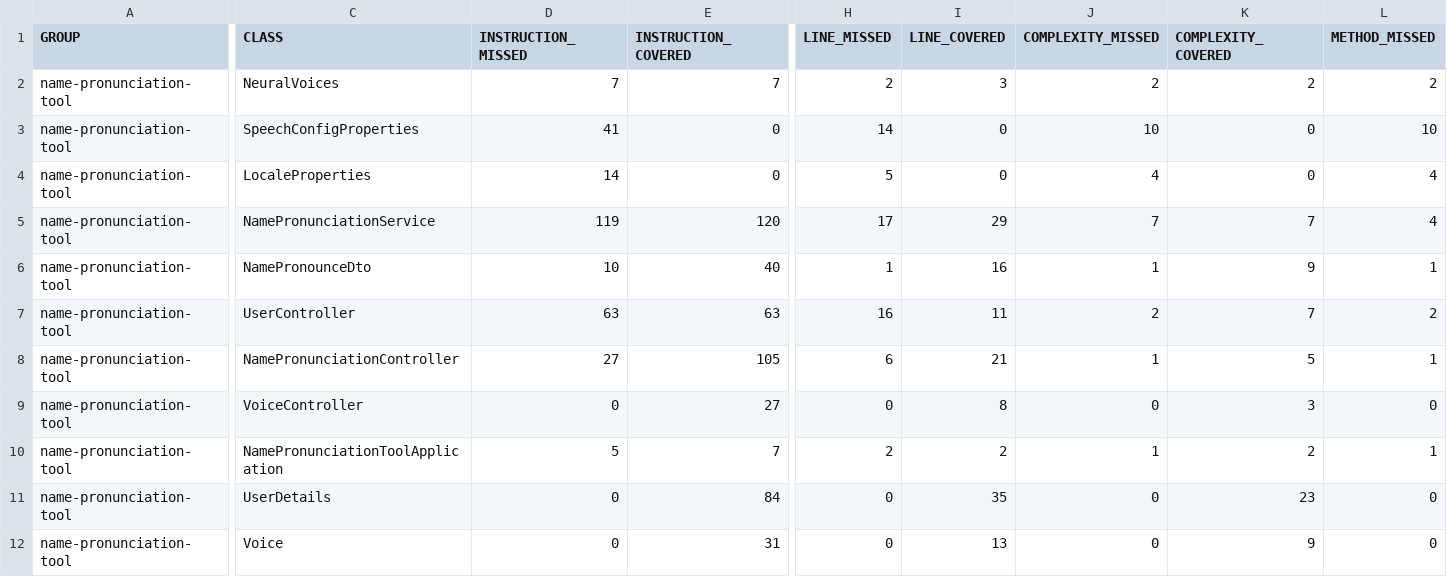
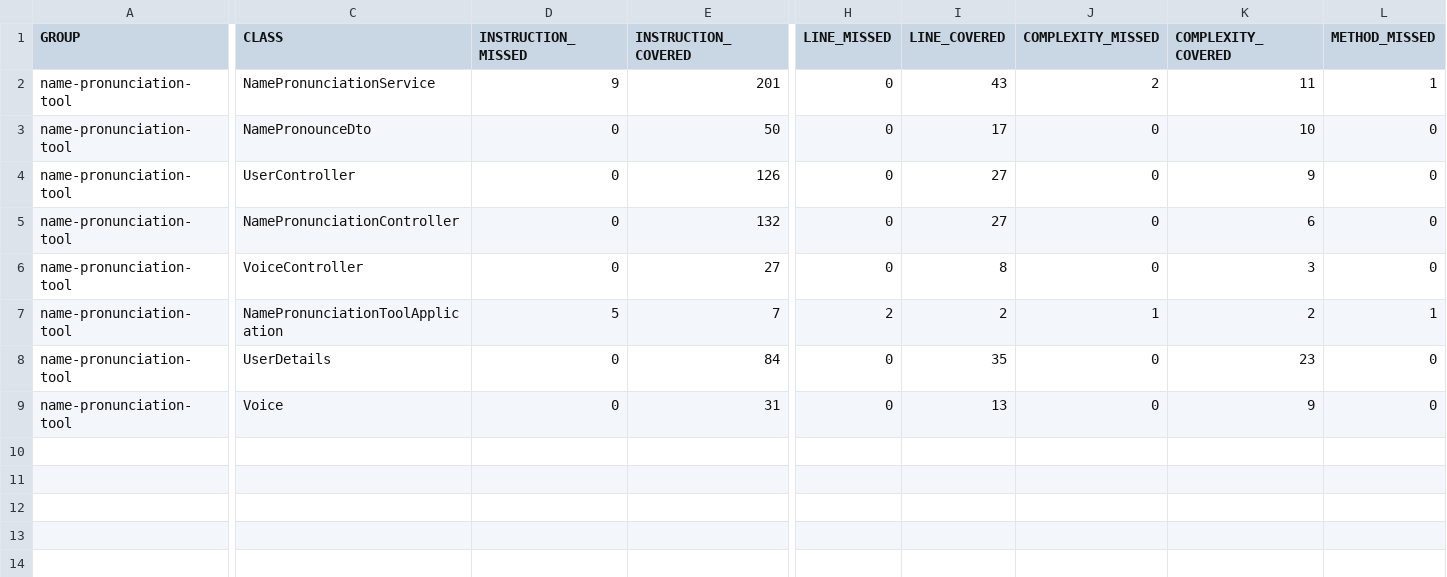
Before and after one commit to the-whack-hack-hackathon/name-pronunciation-tool, a CSV file: documents/test-reports/jacoco/jacoco.csv, drawn as a sheet; only a part is shown, gaps mark what is left out; removed rows and columns are numbered as before the commit, all else as after; rows hold the shown columns only; the diff covers the shown part only; the diff names each change by its address in the sheet, - before the commit and + after, or states it on an @@ line.

```diff
--- a/documents/test-reports/jacoco/jacoco.csv
+++ b/documents/test-reports/jacoco/jacoco.csv
-row 2: name-pronunciation-tool | NeuralVoices | 7 | 7 | 2 | 3 | 2 | 2 | 2
-row 3: name-pronunciation-tool | SpeechConfigProperties | 41 | 0 | 14 | 0 | 10 | 0 | 10
-row 4: name-pronunciation-tool | LocaleProperties | 14 | 0 | 5 | 0 | 4 | 0 | 4
-D2 (INSTRUCTION_MISSED): 119
+D2 (INSTRUCTION_MISSED): 9
-E2 (INSTRUCTION_COVERED): 120
+E2 (INSTRUCTION_COVERED): 201
-H2 (LINE_MISSED): 17
+H2 (LINE_MISSED): 0
-I2 (LINE_COVERED): 29
+I2 (LINE_COVERED): 43
-J2 (COMPLEXITY_MISSED): 7
+J2 (COMPLEXITY_MISSED): 2
-K2 (COMPLEXITY_COVERED): 7
+K2 (COMPLEXITY_COVERED): 11
-L2 (METHOD_MISSED): 4
+L2 (METHOD_MISSED): 1
-D3 (INSTRUCTION_MISSED): 10
+D3 (INSTRUCTION_MISSED): 0
-E3 (INSTRUCTION_COVERED): 40
+E3 (INSTRUCTION_COVERED): 50
-H3 (LINE_MISSED): 1
+H3 (LINE_MISSED): 0
-I3 (LINE_COVERED): 16
+I3 (LINE_COVERED): 17
-J3 (COMPLEXITY_MISSED): 1
+J3 (COMPLEXITY_MISSED): 0
-K3 (COMPLEXITY_COVERED): 9
+K3 (COMPLEXITY_COVERED): 10
-L3 (METHOD_MISSED): 1
+L3 (METHOD_MISSED): 0
-D4 (INSTRUCTION_MISSED): 63
+D4 (INSTRUCTION_MISSED): 0
-E4 (INSTRUCTION_COVERED): 63
+E4 (INSTRUCTION_COVERED): 126
-H4 (LINE_MISSED): 16
+H4 (LINE_MISSED): 0
-I4 (LINE_COVERED): 11
+I4 (LINE_COVERED): 27
-J4 (COMPLEXITY_MISSED): 2
+J4 (COMPLEXITY_MISSED): 0
-K4 (COMPLEXITY_COVERED): 7
+K4 (COMPLEXITY_COVERED): 9
-L4 (METHOD_MISSED): 2
+L4 (METHOD_MISSED): 0
-D5 (INSTRUCTION_MISSED): 27
+D5 (INSTRUCTION_MISSED): 0
-E5 (INSTRUCTION_COVERED): 105
+E5 (INSTRUCTION_COVERED): 132
-H5 (LINE_MISSED): 6
+H5 (LINE_MISSED): 0
-I5 (LINE_COVERED): 21
+I5 (LINE_COVERED): 27
-J5 (COMPLEXITY_MISSED): 1
+J5 (COMPLEXITY_MISSED): 0
-K5 (COMPLEXITY_COVERED): 5
+K5 (COMPLEXITY_COVERED): 6
-L5 (METHOD_MISSED): 1
+L5 (METHOD_MISSED): 0
```
Also changed, not shown: 6 edited cells elsewhere in this file, 32 other files.
